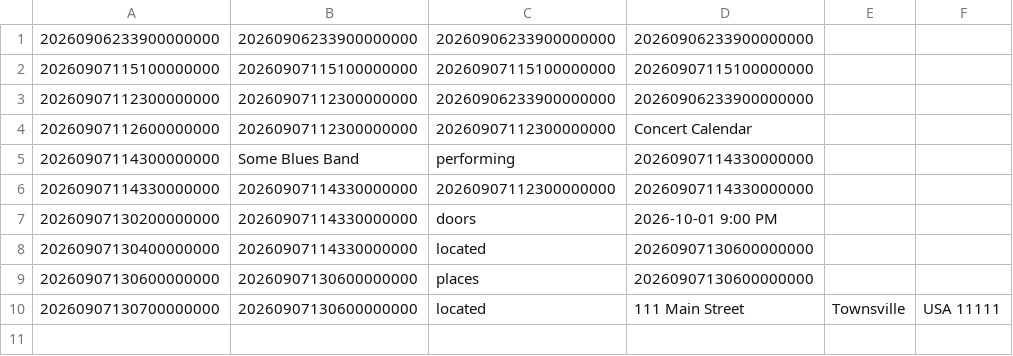
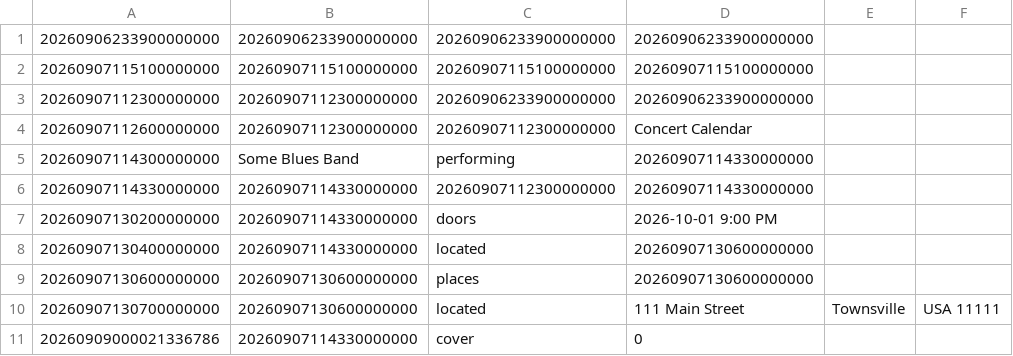
Before and after one commit to rstlne-org/alice, a CSV file: whatever.csv, drawn as a sheet.

Commit message:
Append 1 row
1234  20260909000021336786,20260907114330000000,cover,0

```diff
--- a/whatever.csv
+++ b/whatever.csv
@@ -10 +10,2 @@
 20260907130700000000,20260907130600000000,located,111 Main Street, Townsville, USA 11111
+20260909000021336786,20260907114330000000,cover,0
```
